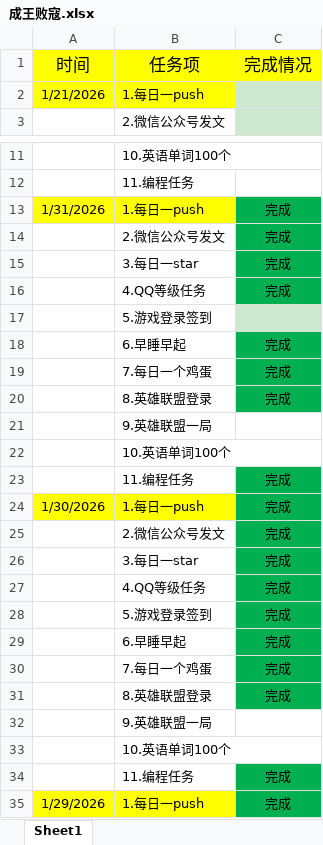
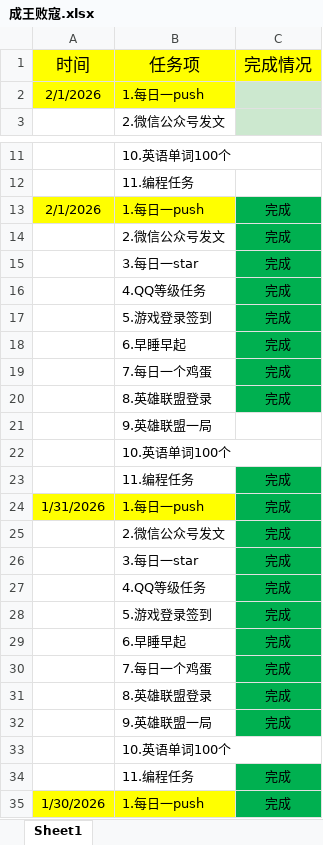
Before and after one commit to ambitiouschild/WinnerTakeAll, an Excel workbook: 成王败寇.xlsx, sheet Sheet1, drawn as a sheet; only a part is shown, gaps mark what is left out; the shorter side is filled out with more unchanged rows; values as stored, in another font and other column widths than the file's, no borders; addresses are those after the commit; the diff names each change by its address in the sheet, - before the commit and + after, or states it on an @@ line.

Commit message:
【成王败寇】每日任务2026/2/1【0.9】

```diff
--- a/成王败寇.xlsx (sheet Sheet1)
+++ b/成王败寇.xlsx (sheet Sheet1)
-A2 (时间): 1/21/2026
+A2 (时间): 2/1/2026
+row 13: 2/1/2026 | 1.每日一push | 完成
+row 14:  | 2.微信公众号发文 | 完成
+row 15:  | 3.每日一star | 完成
+row 16:  | 4.QQ等级任务 | 完成
+row 17:  | 5.游戏登录签到 | 完成
+row 18:  | 6.早睡早起 | 完成
+row 19:  | 7.每日一个鸡蛋 | 完成
+row 20:  | 8.英雄联盟登录 | 完成
+row 21:  | 9.英雄联盟一局
+row 22:  | 10.英语单词100个
+row 23:  | 11.编程任务 | 完成
-C28 (完成情况): (empty)
+C28 (完成情况): 完成
-C28 fill: #CCE8CF
+C28 fill: #00B050
-C32 (完成情况): (empty)
+C32 (完成情况): 完成
-C32 fill: none
+C32 fill: #00B050
```
